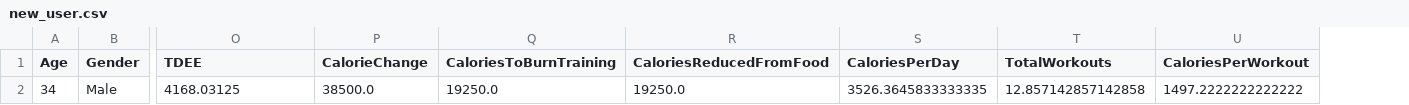
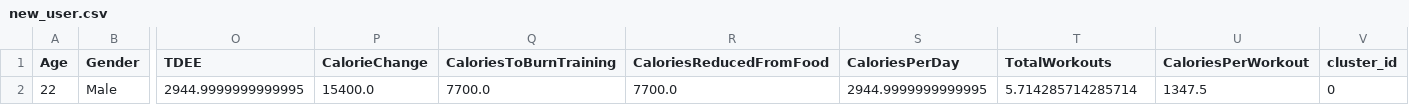
Before and after one commit to Aigerim05/Personalized-Workout-Nutrition-plans-generation-, a CSV file: data/new_user.csv, drawn as a sheet; only a part is shown, gaps mark what is left out; removed rows and columns are numbered as before the commit, all else as after; rows hold the shown columns only; the diff names each change by its address in the sheet, - before the commit and + after, or states it on an @@ line.

Commit message:
Workout and Meal models retrained

```diff
--- a/data/new_user.csv
+++ b/data/new_user.csv
+column V (cluster_id), empty
-row 2: 34 | Male | 4168.03125 | 38500.0 | 19250.0 | 19250.0 | 3526.3645833333335 | 12.857142857142858 | 1497.2222222222222
+row 2: 22 | Male | 2944.9999999999995 | 15400.0 | 7700.0 | 7700.0 | 2944.9999999999995 | 5.714285714285714 | 1347.5 | 0
```
Also changed, not shown: 10 other files.
